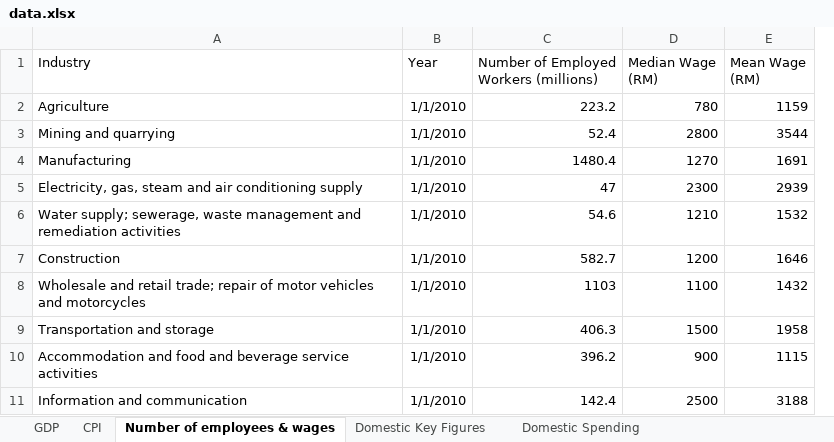
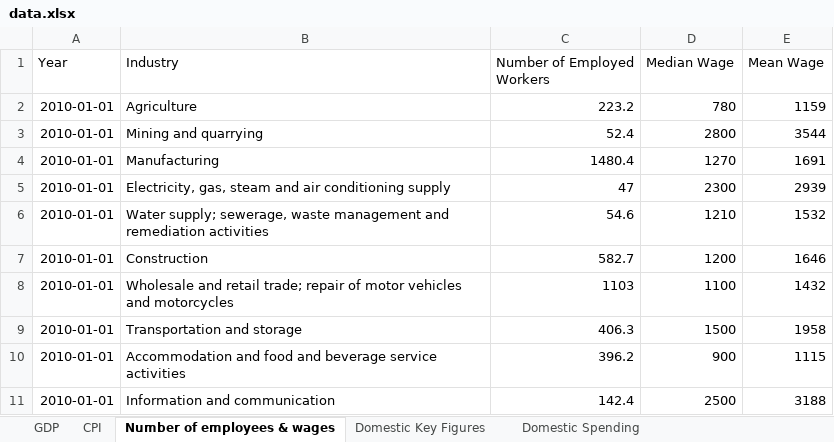
Before and after one commit to ChewJH/FIT3179Assignment2, an Excel workbook: data/data.xlsx, sheet Number of employees & wages, drawn as a sheet; only a part is shown; values as stored, in another font and other column widths than the file's, no borders; removed rows and columns are numbered as before the commit, all else as after; the diff names each change by its address in the sheet, - before the commit and + after, or states it on an @@ line.

```diff
--- a/data/data.xlsx (sheet Number of employees & wages)
+++ b/data/data.xlsx (sheet Number of employees & wages)
+column A (Year), rows 2-11: all 2010-01-01
-column B (Year), rows 2-11: all 1/1/2010
-C1: Number of Employed Workers (millions)
+C1: Number of Employed Workers
-D1: Median Wage (RM)
+D1: Median Wage
-E1: Mean Wage (RM)
+E1: Mean Wage
```
Also changed, not shown: sheet GDP, 10 other files.
